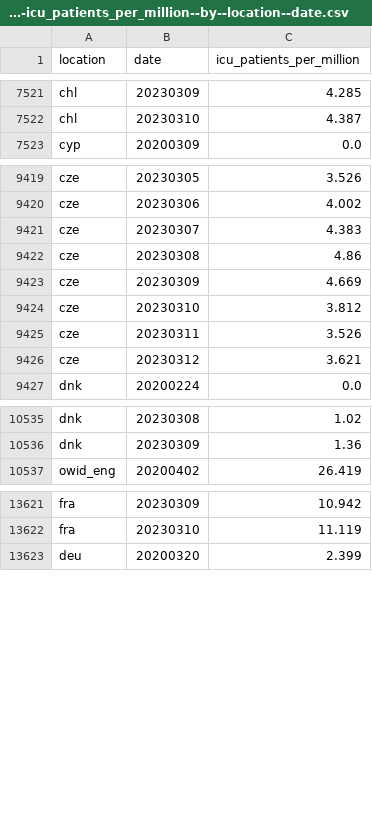
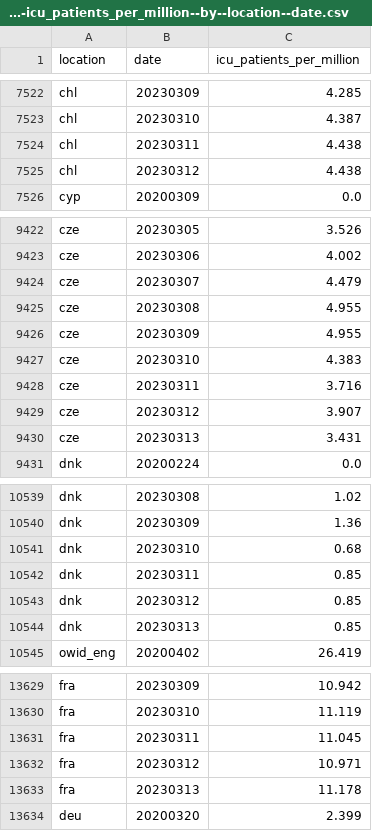
Before and after one commit to open-numbers/ddf--owid--covid_19, a CSV file: ddf--datapoints--icu_patients_per_million--by--location--date.csv, drawn as a sheet; only a part is shown, gaps mark what is left out; the diff covers the shown part only.

```diff
--- a/ddf--datapoints--icu_patients_per_million--by--location--date.csv
+++ b/ddf--datapoints--icu_patients_per_million--by--location--date.csv
@@ -7522,2 +7523,4 @@ chl,20230309,4.285
 chl,20230310,4.387
+chl,20230311,4.438
+chl,20230312,4.438
 cyp,20200309,0.0
@@ -9420,8 +9423,9 @@ cze,20230305,3.526
 cze,20230306,4.002
-cze,20230307,4.383
-cze,20230308,4.86
-cze,20230309,4.669
-cze,20230310,3.812
-cze,20230311,3.526
-cze,20230312,3.621
+cze,20230307,4.479
+cze,20230308,4.955
+cze,20230309,4.955
+cze,20230310,4.383
+cze,20230311,3.716
+cze,20230312,3.907
+cze,20230313,3.431
 dnk,20200224,0.0
@@ -10536,2 +10540,6 @@ dnk,20230308,1.02
 dnk,20230309,1.36
+dnk,20230310,0.68
+dnk,20230311,0.85
+dnk,20230312,0.85
+dnk,20230313,0.85
 owid_eng,20200402,26.419
@@ -13622,2 +13630,5 @@ fra,20230309,10.942
 fra,20230310,11.119
+fra,20230311,11.045
+fra,20230312,10.971
+fra,20230313,11.178
 deu,20200320,2.399
```
Also changed, not shown: 6 added rows and 11 edited cells elsewhere in this file, ddf--datapoints--hosp_patients--by--location--date.csv, ddf--datapoints--hosp_patients_per_million--by--location--date.csv, 27 other files.
